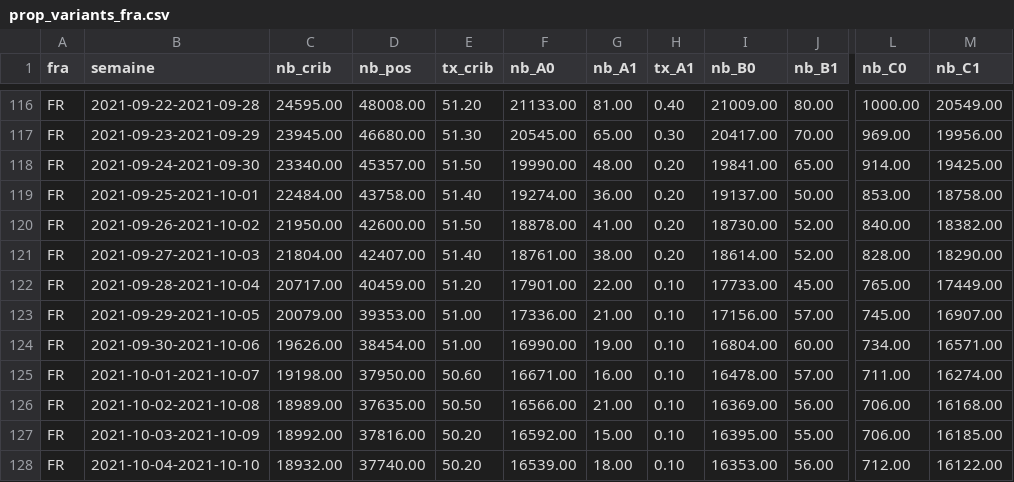
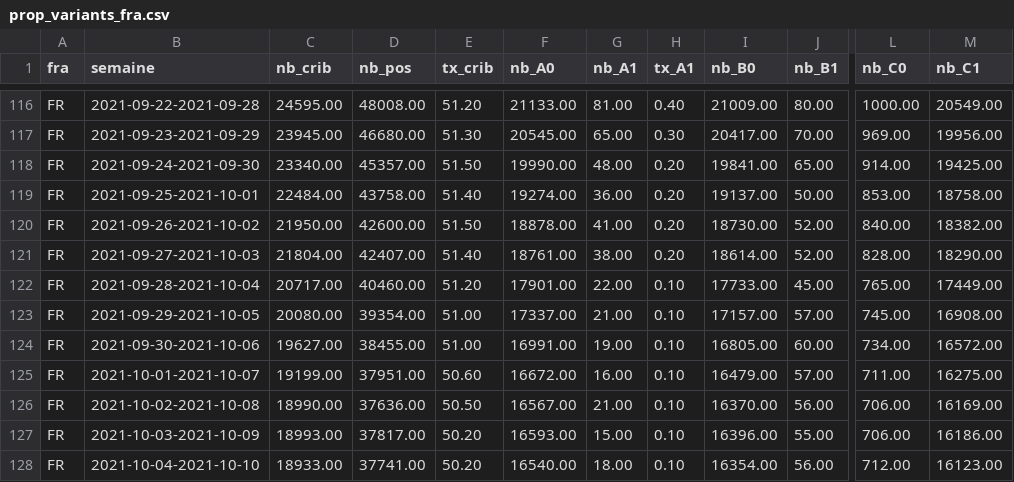
Before and after one commit to etalab/data-covid19-dashboard-widgets, a CSV file: files_previous/prop_variants_fra.csv, drawn as a sheet; only a part is shown, gaps mark what is left out; the diff covers the shown part only; the diff names each change by its address in the sheet, - before the commit and + after, or states it on an @@ line.

```diff
--- a/files_previous/prop_variants_fra.csv
+++ b/files_previous/prop_variants_fra.csv
-D122 (nb_pos): 40459.00
+D122 (nb_pos): 40460.00
-C123 (nb_crib): 20079.00
+C123 (nb_crib): 20080.00
-D123 (nb_pos): 39353.00
+D123 (nb_pos): 39354.00
-F123 (nb_A0): 17336.00
+F123 (nb_A0): 17337.00
-I123 (nb_B0): 17156.00
+I123 (nb_B0): 17157.00
-M123 (nb_C1): 16907.00
+M123 (nb_C1): 16908.00
-C124 (nb_crib): 19626.00
+C124 (nb_crib): 19627.00
-D124 (nb_pos): 38454.00
+D124 (nb_pos): 38455.00
-F124 (nb_A0): 16990.00
+F124 (nb_A0): 16991.00
-I124 (nb_B0): 16804.00
+I124 (nb_B0): 16805.00
-M124 (nb_C1): 16571.00
+M124 (nb_C1): 16572.00
-C125 (nb_crib): 19198.00
+C125 (nb_crib): 19199.00
-D125 (nb_pos): 37950.00
+D125 (nb_pos): 37951.00
-F125 (nb_A0): 16671.00
+F125 (nb_A0): 16672.00
-I125 (nb_B0): 16478.00
+I125 (nb_B0): 16479.00
-M125 (nb_C1): 16274.00
+M125 (nb_C1): 16275.00
-C126 (nb_crib): 18989.00
+C126 (nb_crib): 18990.00
-D126 (nb_pos): 37635.00
+D126 (nb_pos): 37636.00
-F126 (nb_A0): 16566.00
+F126 (nb_A0): 16567.00
-I126 (nb_B0): 16369.00
+I126 (nb_B0): 16370.00
-M126 (nb_C1): 16168.00
+M126 (nb_C1): 16169.00
-C127 (nb_crib): 18992.00
+C127 (nb_crib): 18993.00
-D127 (nb_pos): 37816.00
+D127 (nb_pos): 37817.00
-F127 (nb_A0): 16592.00
+F127 (nb_A0): 16593.00
-I127 (nb_B0): 16395.00
+I127 (nb_B0): 16396.00
-M127 (nb_C1): 16185.00
+M127 (nb_C1): 16186.00
-C128 (nb_crib): 18932.00
+C128 (nb_crib): 18933.00
-D128 (nb_pos): 37740.00
+D128 (nb_pos): 37741.00
-F128 (nb_A0): 16539.00
+F128 (nb_A0): 16540.00
-I128 (nb_B0): 16353.00
+I128 (nb_B0): 16354.00
-M128 (nb_C1): 16122.00
+M128 (nb_C1): 16123.00
```
Also changed, not shown: 1 added row and 118 edited cells elsewhere in this file, files_previous/taux_reg.csv, 32 other files.
